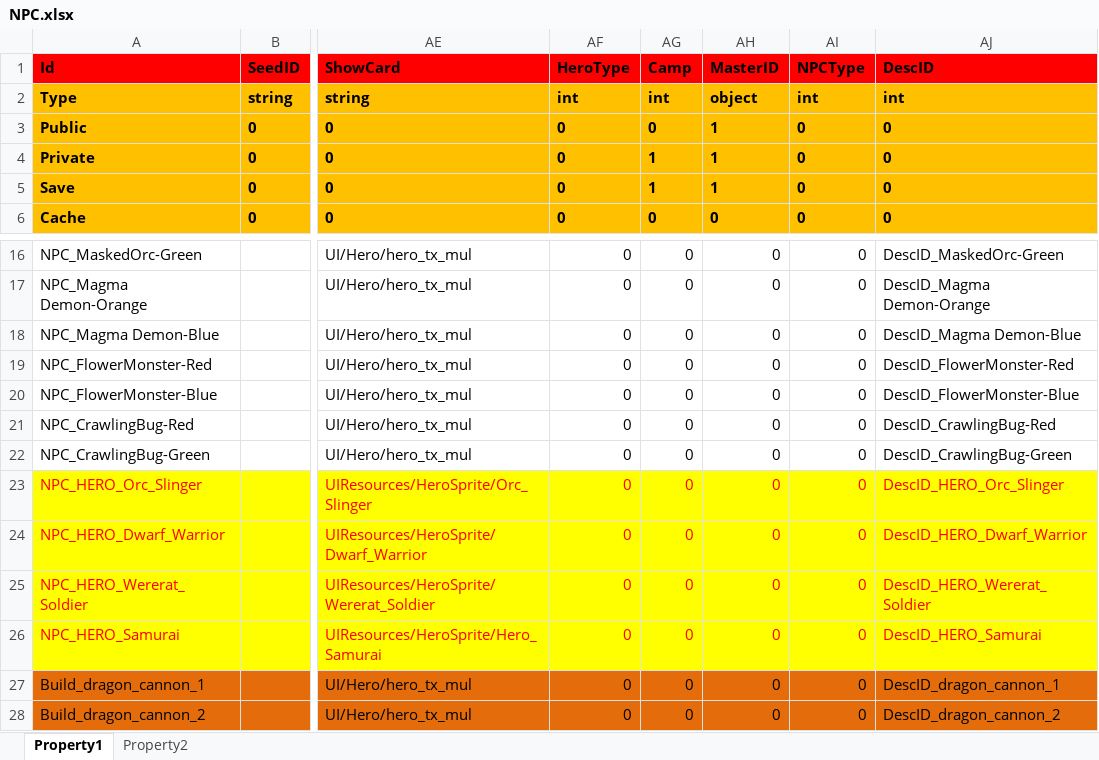
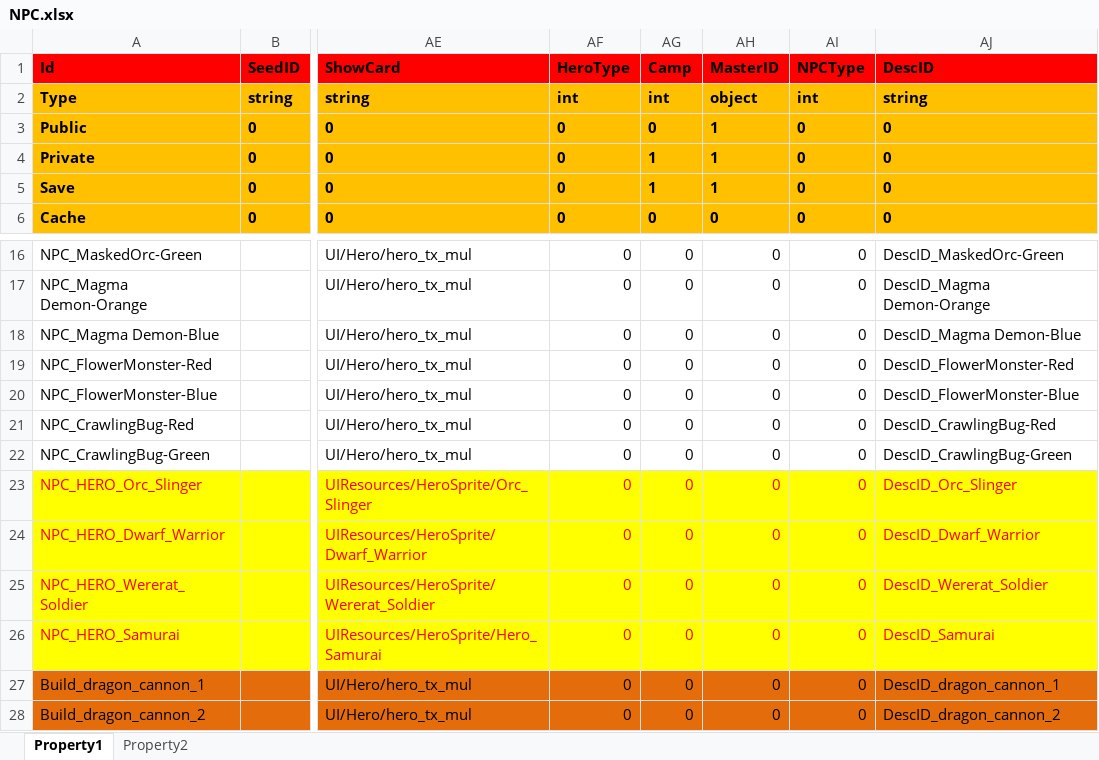
Before and after one commit to hu-81/NoahGameFramee, an Excel workbook: _Out/NFDataCfg/Excel/NPC.xlsx, sheet Property1, drawn as a sheet; only a part is shown, gaps mark what is left out; values as stored, in another font and other column widths than the file's, no borders; the diff names each change by its address in the sheet, - before the commit and + after, or states it on an @@ line.

```diff
--- a/_Out/NFDataCfg/Excel/NPC.xlsx (sheet Property1)
+++ b/_Out/NFDataCfg/Excel/NPC.xlsx (sheet Property1)
-AJ2 (DescID): int
+AJ2 (DescID): string
-AJ23 (DescID): DescID_HERO_Orc_Slinger
+AJ23 (DescID): DescID_Orc_Slinger
-AJ24 (DescID): DescID_HERO_Dwarf_Warrior
+AJ24 (DescID): DescID_Dwarf_Warrior
-AJ25 (DescID): DescID_HERO_Wererat_Soldier
+AJ25 (DescID): DescID_Wererat_Soldier
-AJ26 (DescID): DescID_HERO_Samurai
+AJ26 (DescID): DescID_Samurai
```
Also changed, not shown: _Out/NFDataCfg/Excel/Language.xlsx, 5 other files.
